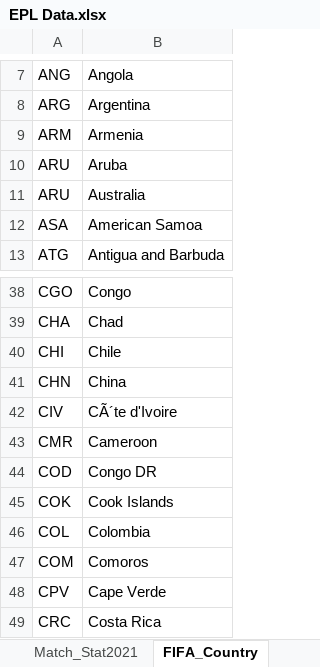
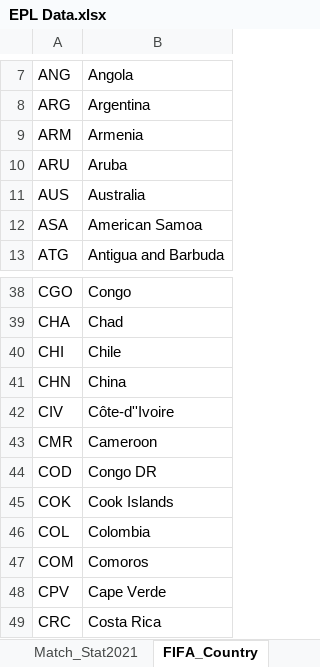
Before and after one commit to clzmayday/COP511-Labs, an Excel workbook: EPL Data/EPL Data.xlsx, sheet FIFA_Country, drawn as a sheet; only a part is shown, gaps mark what is left out; values as stored, in another font and other column widths than the file's, no borders; the diff names each change by its address in the sheet, - before the commit and + after, or states it on an @@ line.

Commit message:
Update EPL Data.xlsx

```diff
--- a/EPL Data/EPL Data.xlsx (sheet FIFA_Country)
+++ b/EPL Data/EPL Data.xlsx (sheet FIFA_Country)
-A11: ARU
+A11: AUS
-B42: CÃ´te d'Ivoire
+B42: Côte-d''Ivoire
```
